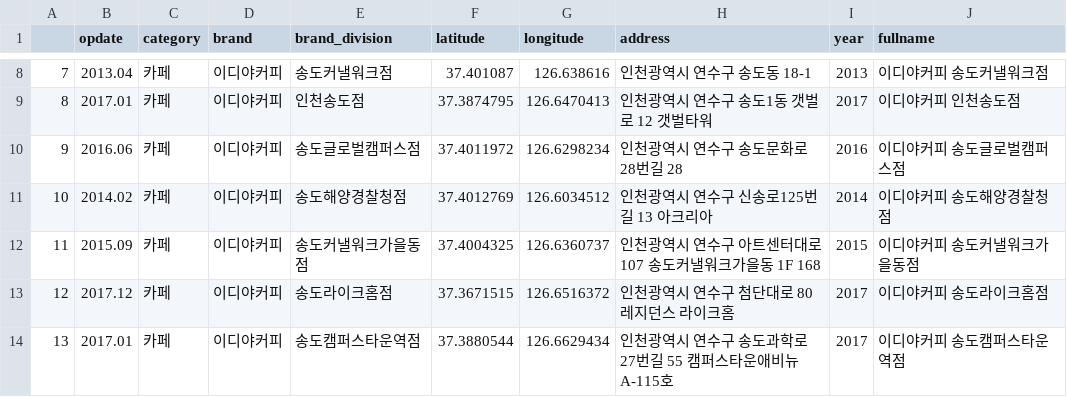
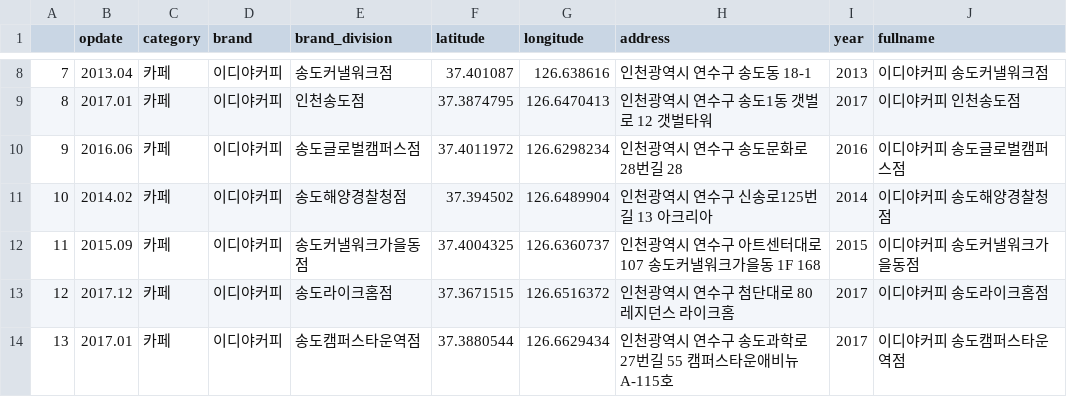
Before and after one commit to SongdoTriplets/SongdoTriplets.github.io, a CSV file: static/data/franchise.csv, drawn as a sheet; only a part is shown, gaps mark what is left out.

Commit message:
change location of Ediya

```diff
--- a/static/data/franchise.csv
+++ b/static/data/franchise.csv
@@ -10,3 +10,3 @@
 "9","2016.06","카페","이디야커피","송도글로벌캠퍼스점",37.4011972,126.6298234,"인천광역시 연수구 송도문화로28번길 28","2016","이디야커피 송도글로벌캠퍼스점"
-"10","2014.02","카페","이디야커피","송도해양경찰청점",37.4012769,126.6034512,"인천광역시 연수구 신송로125번길 13 아크리아","2014","이디야커피 송도해양경찰청점"
+"10","2014.02","카페","이디야커피","송도해양경찰청점",37.394502,126.6489904,"인천광역시 연수구 신송로125번길 13 아크리아","2014","이디야커피 송도해양경찰청점"
 "11","2015.09","카페","이디야커피","송도커낼워크가을동점",37.4004325,126.6360737,"인천광역시 연수구 아트센터대로 107 송도커낼워크가을동 1F 168","2015","이디야커피 송도커낼워크가을동점"
```
